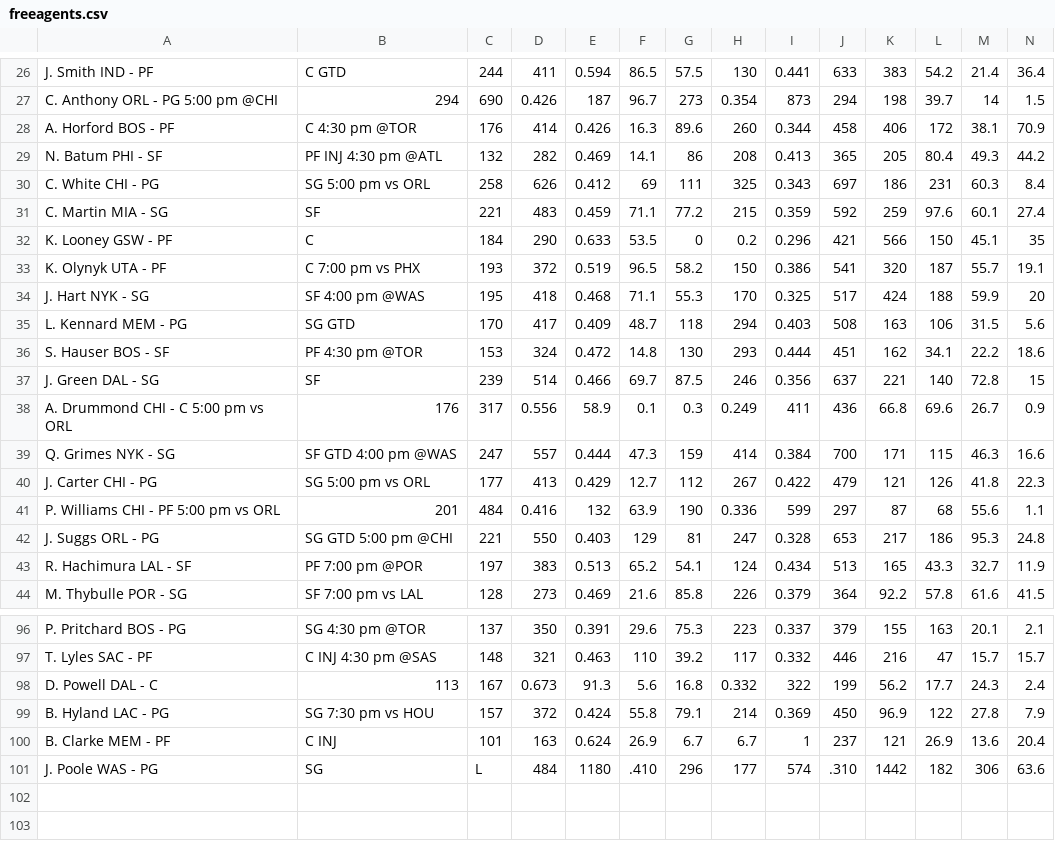
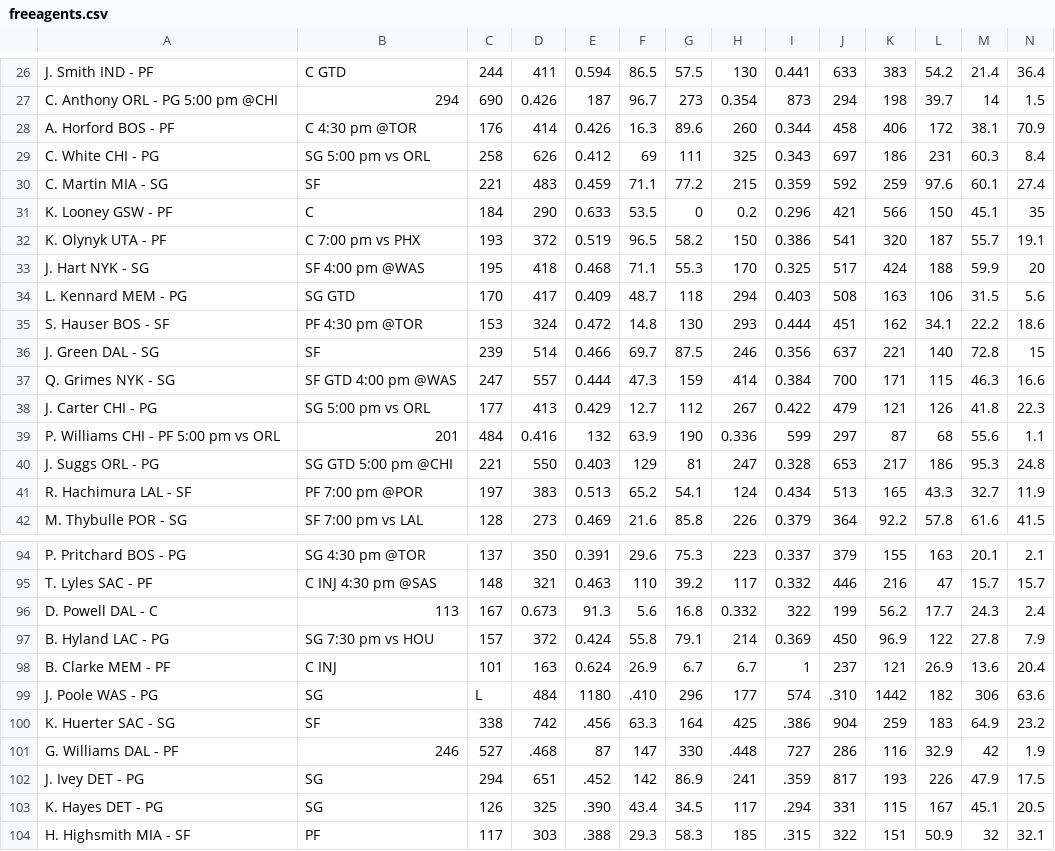
Before and after one commit to SamuelHabtu/NBA-Team-Optimizer, a CSV file: freeagents.csv, drawn as a sheet; only a part is shown, gaps mark what is left out; removed rows and columns are numbered as before the commit, all else as after; rows hold the shown columns only; the diff names each change by its address in the sheet, - before the commit and + after, or states it on an @@ line.

```diff
--- a/freeagents.csv
+++ b/freeagents.csv
-row 29: N. Batum PHI - SF | PF INJ 4:30 pm @ATL | 132 | 282 | 0.469 | 14.1 | 86 | 208 | 0.413 | 365 | 205 | 80.4 | 49.3 | 44.2
-row 38: A. Drummond CHI - C 5:00 pm vs ORL | 176 | 317 | 0.556 | 58.9 | 0.1 | 0.3 | 0.249 | 411 | 436 | 66.8 | 69.6 | 26.7 | 0.9
+row 100: K. Huerter SAC - SG | SF | 338 | 742 | .456 | 63.3 | 164 | 425 | .386 | 904 | 259 | 183 | 64.9 | 23.2
+row 101: G. Williams DAL - PF | 246 | 527 | .468 | 87 | 147 | 330 | .448 | 727 | 286 | 116 | 32.9 | 42 | 1.9
+row 102: J. Ivey DET - PG | SG | 294 | 651 | .452 | 142 | 86.9 | 241 | .359 | 817 | 193 | 226 | 47.9 | 17.5
+row 103: K. Hayes DET - PG | SG | 126 | 325 | .390 | 43.4 | 34.5 | 117 | .294 | 331 | 115 | 167 | 45.1 | 20.5
+row 104: H. Highsmith MIA - SF | PF | 117 | 303 | .388 | 29.3 | 58.3 | 185 | .315 | 322 | 151 | 50.9 | 32 | 32.1
```
Also changed, not shown: currentroster.csv, 1 other file.
